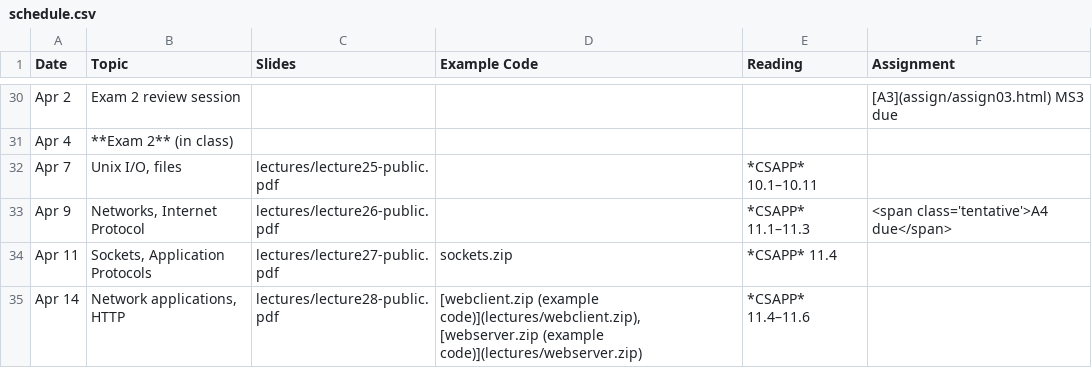
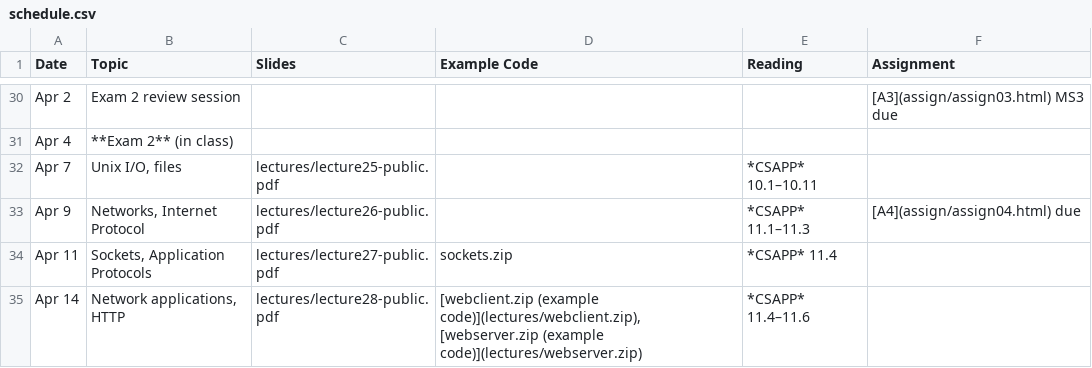
Before and after one commit to jhucsf/spring2025, a CSV file: schedule.csv, drawn as a sheet; only a part is shown, gaps mark what is left out.

Commit message:
post assignment 4

```diff
--- a/schedule.csv
+++ b/schedule.csv
@@ -32,3 +32,3 @@ Apr 4,"**Exam 2** (in class)",
 Apr 7,"Unix I/O, files",lectures/lecture25-public.pdf,,*CSAPP* 10.1–10.11,
-Apr 9,"Networks, Internet Protocol",lectures/lecture26-public.pdf,,*CSAPP* 11.1–11.3,"<span class='tentative'>A4 due</span>"
+Apr 9,"Networks, Internet Protocol",lectures/lecture26-public.pdf,,*CSAPP* 11.1–11.3,"[A4](assign/assign04.html) due"
 Apr 11,"Sockets, Application Protocols",lectures/lecture27-public.pdf,sockets.zip,*CSAPP* 11.4,
```
Also changed, not shown: 5 other files.
